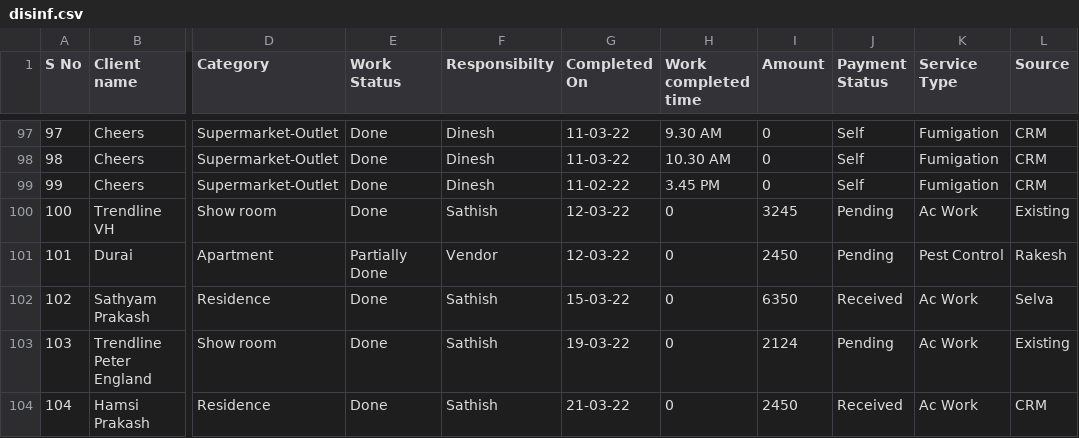
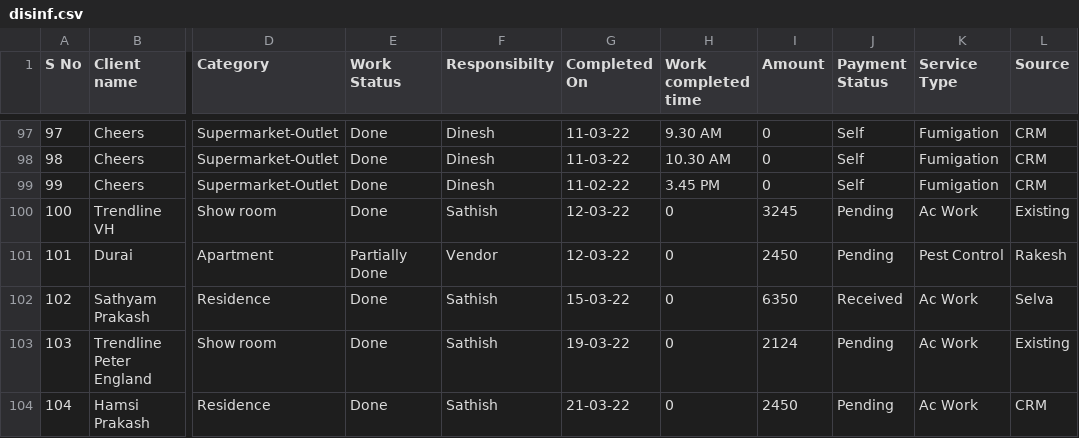
Before and after one commit to SimbhuTwice/sicare, a CSV file: disinf.csv, drawn as a sheet; only a part is shown, gaps mark what is left out; the diff names each change by its address in the sheet, - before the commit and + after, or states it on an @@ line.

Commit message:
Add files via upload

```diff
--- a/disinf.csv
+++ b/disinf.csv
-J104 (Payment Status): Received
+J104 (Payment Status): Pending
```
